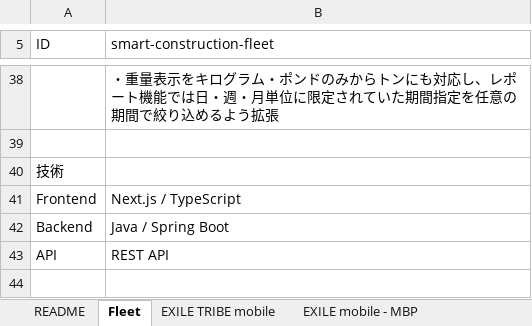
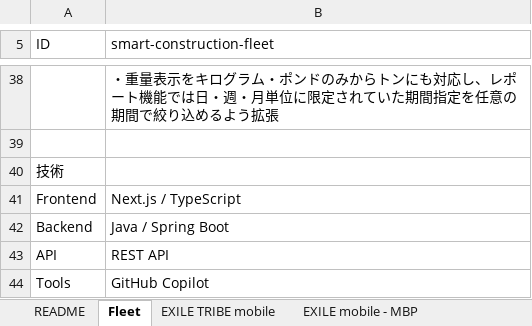
Before and after one commit to hiratsuka-r/portfolio, an Excel workbook: next-app/data/works_master.xlsx, sheet Fleet, drawn as a sheet; only a part is shown, gaps mark what is left out; values as stored, in another font and other column widths than the file's, no borders; the diff names each change by its address in the sheet, - before the commit and + after, or states it on an @@ line.

```diff
--- a/next-app/data/works_master.xlsx (sheet Fleet)
+++ b/next-app/data/works_master.xlsx (sheet Fleet)
+row 44: Tools | GitHub Copilot
```
Also changed, not shown: sheet ポートフォリオ, 2 other files.
